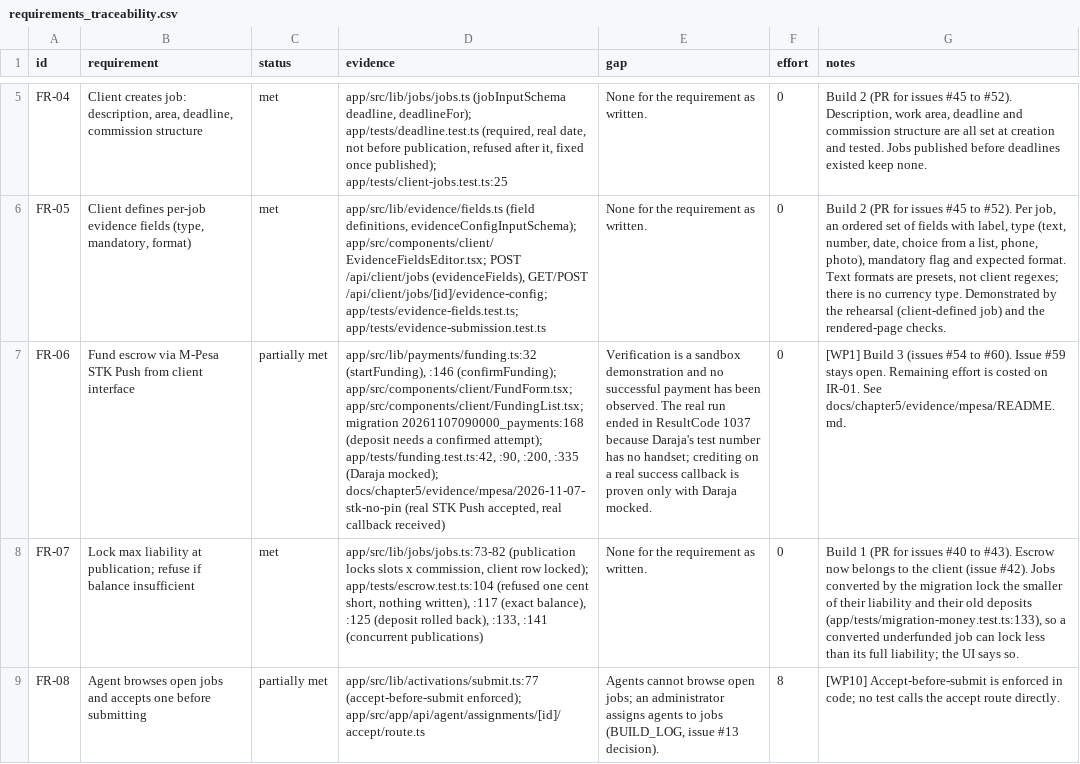
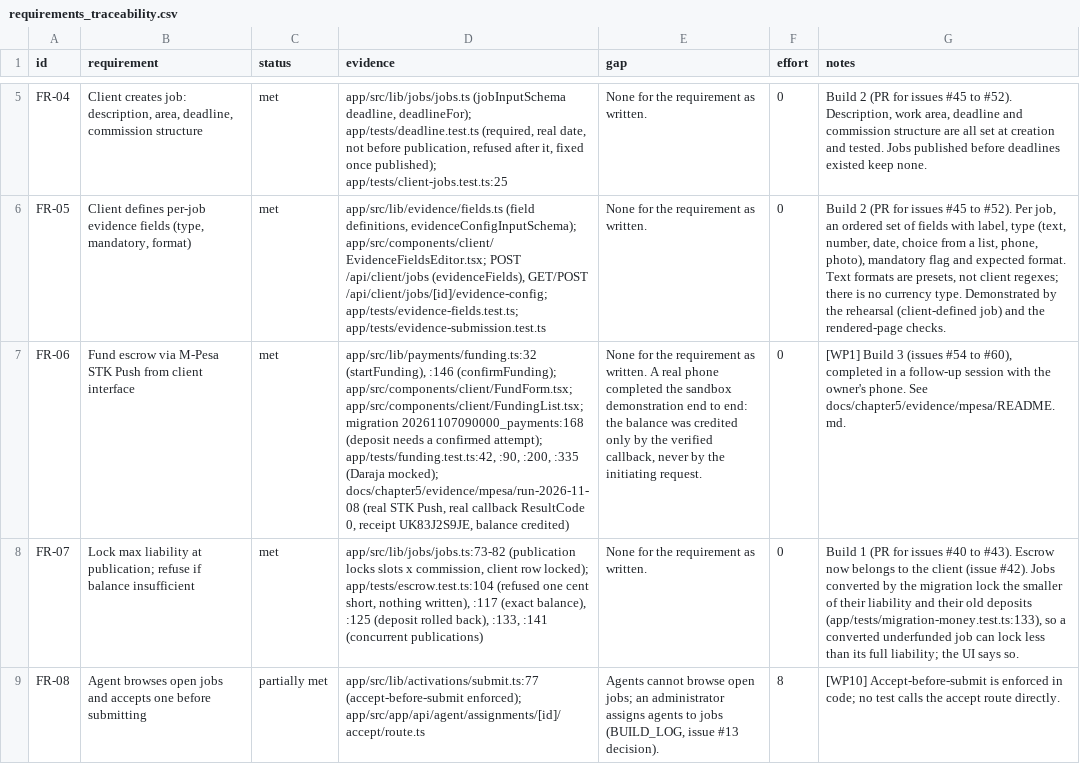
Before and after one commit to Brown-Wangeci/commission-app, a CSV file: docs/chapter5/requirements_traceability.csv, drawn as a sheet; only a part is shown, gaps mark what is left out; the diff covers the shown part only; the diff names each change by its address in the sheet, - before the commit and + after, or states it on an @@ line.

```diff
--- a/docs/chapter5/requirements_traceability.csv
+++ b/docs/chapter5/requirements_traceability.csv
-C7 (status): partially met
+C7 (status): met
-D7 (evidence): …(Daraja mocked); docs/chapter5/evidence/mpesa/2026-11-07-stk-no-pin (real STK Push accepted, real callback received)
+D7 (evidence): …(Daraja mocked); docs/chapter5/evidence/mpesa/run-2026-11-08 (real STK Push, real callback ResultCode 0, receipt UK83J2S9JE, balance credited)
-E7 (gap): Verification is a sandbox demonstration and no successful payment has been observed. The real run ended in ResultCode 1037 because Daraja's test number has no handset; crediting on a real success callback is proven only with Daraja mocked.
+E7 (gap): None for the requirement as written. A real phone completed the sandbox demonstration end to end: the balance was credited only by the verified callback, never by the initiating request.
-G7 (notes): …#54 to #60). Issue #59 stays open. Remaining effort is costed on IR-01. See docs/chapter5/evidence/mpesa/README.md.
+G7 (notes): …#54 to #60), completed in a follow-up session with the owner's phone. See docs/chapter5/evidence/mpesa/README.md.
```
Also changed, not shown: 8 edited cells elsewhere in this file, 2 other files.
